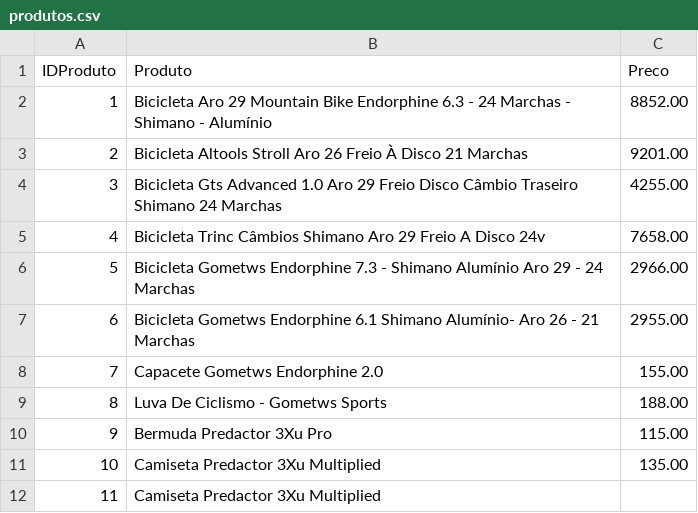
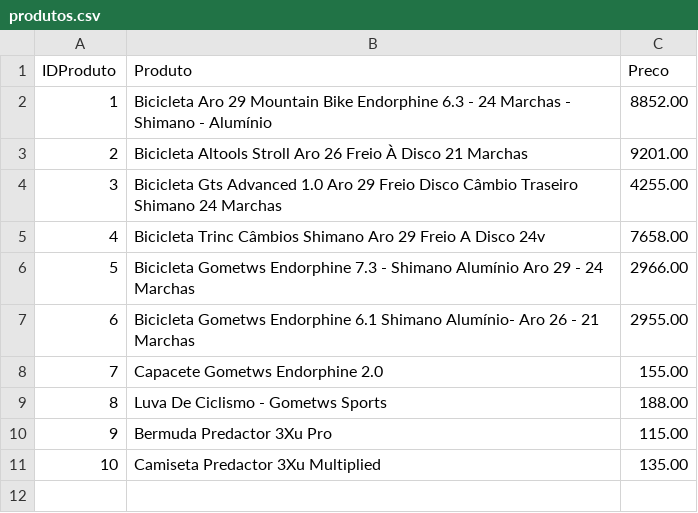
Before and after one commit to barbaburns/aws-redshift-data-warehouse, a CSV file: tables/produtos.csv, drawn as a sheet.

```diff
--- a/tables/produtos.csv
+++ b/tables/produtos.csv
@@ -11,2 +11 @@
 10;Camiseta Predactor 3Xu Multiplied;135.00
-11;Camiseta Predactor 3Xu Multiplied;
```
Also changed, not shown: tables/clientes.csv, 5 other files.
